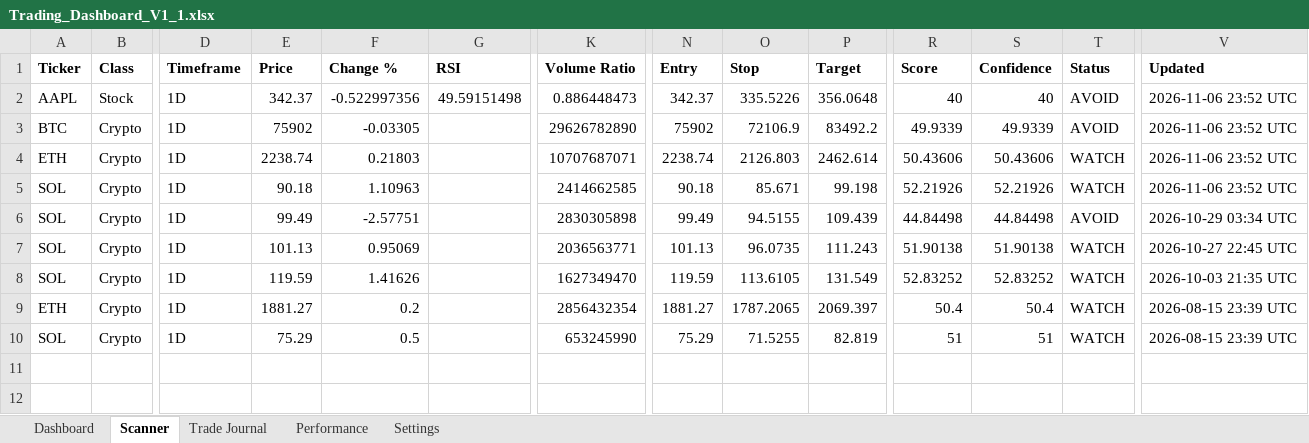
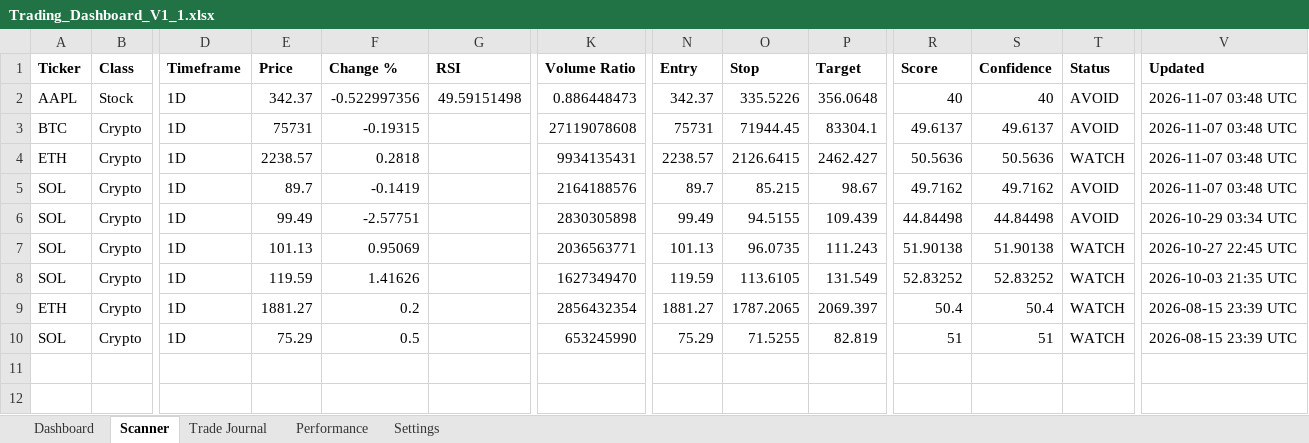
Before and after one commit to Miledy31/TRADING-AI-AGENT, an Excel workbook: Trading_Dashboard_V1_1.xlsx, sheet Scanner, drawn as a sheet; only a part is shown, gaps mark what is left out; values as stored, in another font and other column widths than the file's, no borders; table styles not drawn; the diff names each change by its address in the sheet, - before the commit and + after, or states it on an @@ line.

```diff
--- a/Trading_Dashboard_V1_1.xlsx (sheet Scanner)
+++ b/Trading_Dashboard_V1_1.xlsx (sheet Scanner)
-V2:V5 (Updated): 2026-11-06 23:52 UTC
+V2:V5 (Updated): 2026-11-07 03:48 UTC
-E3 (Price): 75902
+E3 (Price): 75731
-F3 (Change %): -0.03305
+F3 (Change %): -0.19315
-K3 (Volume Ratio): 29626782890
+K3 (Volume Ratio): 27119078608
-N3 (Entry): 75902
+N3 (Entry): 75731
-O3 (Stop): 72106.9
+O3 (Stop): 71944.45
-P3 (Target): 83492.2
+P3 (Target): 83304.1
-R3 (Score): 49.9339
+R3 (Score): 49.6137
-S3 (Confidence): 49.9339
+S3 (Confidence): 49.6137
-E4 (Price): 2238.74
+E4 (Price): 2238.57
-F4 (Change %): 0.21803
+F4 (Change %): 0.2818
-K4 (Volume Ratio): 10707687071
+K4 (Volume Ratio): 9934135431
-N4 (Entry): 2238.74
+N4 (Entry): 2238.57
-O4 (Stop): 2126.803
+O4 (Stop): 2126.6415
-P4 (Target): 2462.614
+P4 (Target): 2462.427
-R4 (Score): 50.43606
+R4 (Score): 50.5636
-S4 (Confidence): 50.43606
+S4 (Confidence): 50.5636
-E5 (Price): 90.18
+E5 (Price): 89.7
-F5 (Change %): 1.10963
+F5 (Change %): -0.1419
-K5 (Volume Ratio): 2414662585
+K5 (Volume Ratio): 2164188576
-N5 (Entry): 90.18
+N5 (Entry): 89.7
-O5 (Stop): 85.671
+O5 (Stop): 85.215
-P5 (Target): 99.198
+P5 (Target): 98.67
-R5 (Score): 52.21926
+R5 (Score): 49.7162
-S5 (Confidence): 52.21926
+S5 (Confidence): 49.7162
-T5 (Status): WATCH
+T5 (Status): AVOID
```
Also changed, not shown: sheet Dashboard.
